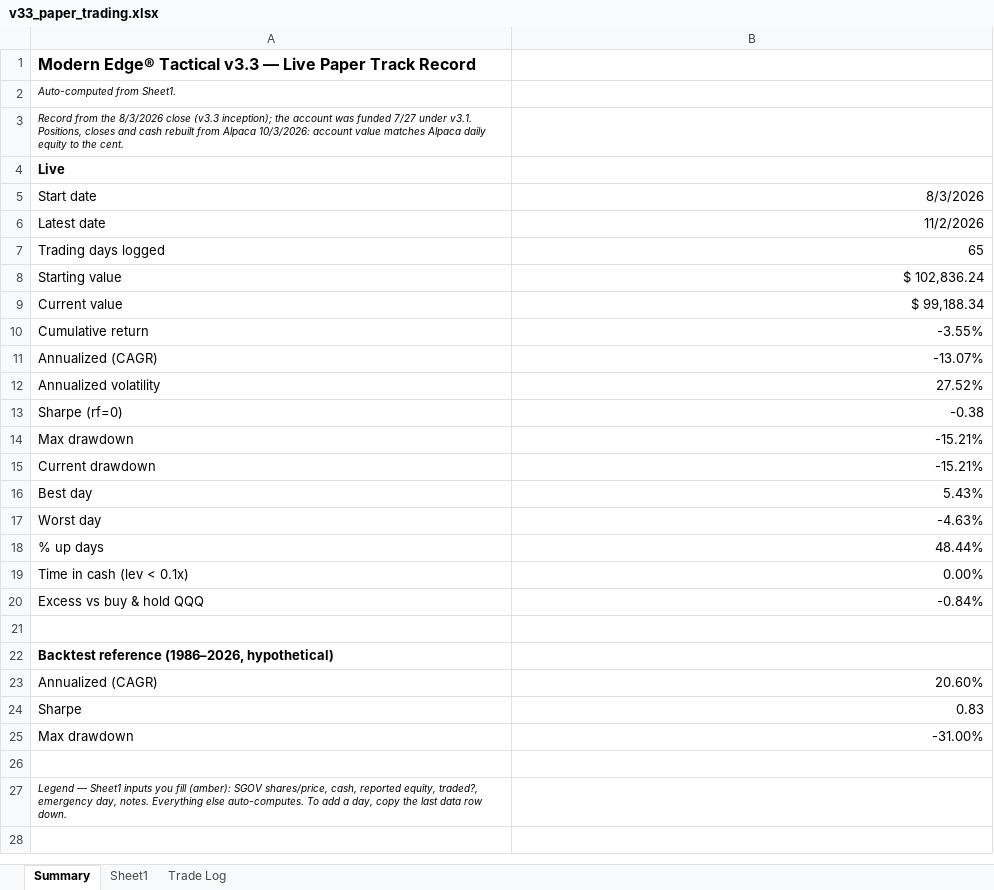
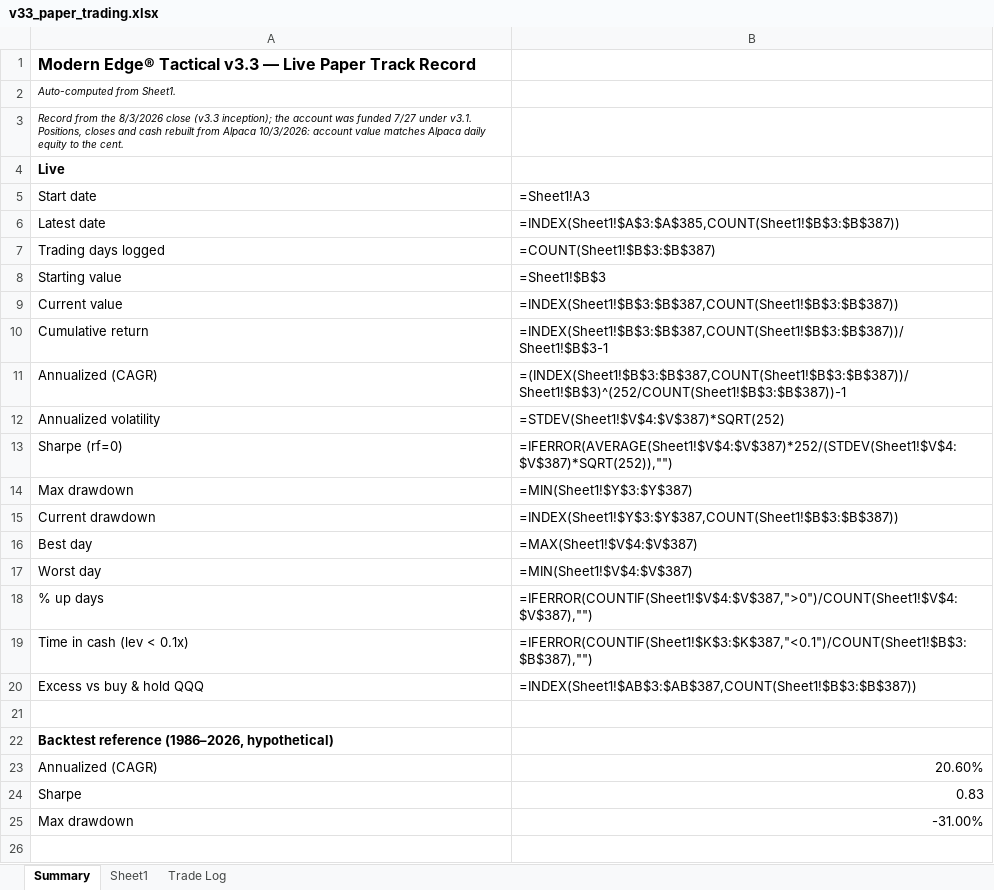
Before and after one commit to marty21gt/fragility-monitor, an Excel workbook: ledger/v33_paper_trading.xlsx, sheet Summary, drawn as a sheet; only a part is shown; the shorter side is filled out with more unchanged rows; values as stored, in another font and other column widths than the file's, no borders; formulas without a stored value are shown as written; the diff names each change by its address in the sheet, - before the commit and + after, or states it on an @@ line.

```diff
--- a/ledger/v33_paper_trading.xlsx (sheet Summary)
+++ b/ledger/v33_paper_trading.xlsx (sheet Summary)
-B5: 8/3/2026
+B5: =Sheet1!A3
-B6: 11/2/2026
+B6: =INDEX(Sheet1!$A$3:$A$385,COUNT(Sheet1!$B$3:$B$387))
-B7: 65
+B7: =COUNT(Sheet1!$B$3:$B$387)
-B8: $ 102,836.24
+B8: =Sheet1!$B$3
-B9: $ 99,188.34
+B9: =INDEX(Sheet1!$B$3:$B$387,COUNT(Sheet1!$B$3:$B$387))
-B10: -3.55%
+B10: =INDEX(Sheet1!$B$3:$B$387,COUNT(Sheet1!$B$3:$B$387))/Sheet1!$B$3-1
-B11: -13.07%
+B11: =(INDEX(Sheet1!$B$3:$B$387,COUNT(Sheet1!$B$3:$B$387))/Sheet1!$B$3)^(252/COUNT(Sheet1!$B$3:$B$387))-1
-B12: 27.52%
+B12: =STDEV(Sheet1!$V$4:$V$387)*SQRT(252)
-B13: -0.38
+B13: =IFERROR(AVERAGE(Sheet1!$V$4:$V$387)*252/(STDEV(Sheet1!$V$4:$V$387)*SQRT(252)),"")
-B14: -15.21%
+B14: =MIN(Sheet1!$Y$3:$Y$387)
-B15: -15.21%
+B15: =INDEX(Sheet1!$Y$3:$Y$387,COUNT(Sheet1!$B$3:$B$387))
-B16: 5.43%
+B16: =MAX(Sheet1!$V$4:$V$387)
-B17: -4.63%
+B17: =MIN(Sheet1!$V$4:$V$387)
-B18: 48.44%
+B18: =IFERROR(COUNTIF(Sheet1!$V$4:$V$387,">0")/COUNT(Sheet1!$V$4:$V$387),"")
-B19: 0.00%
+B19: =IFERROR(COUNTIF(Sheet1!$K$3:$K$387,"<0.1")/COUNT(Sheet1!$B$3:$B$387),"")
-B20: -0.84%
+B20: =INDEX(Sheet1!$AB$3:$AB$387,COUNT(Sheet1!$B$3:$B$387))
```
Also changed, not shown: sheet Sheet1, sheet Trade Log.
